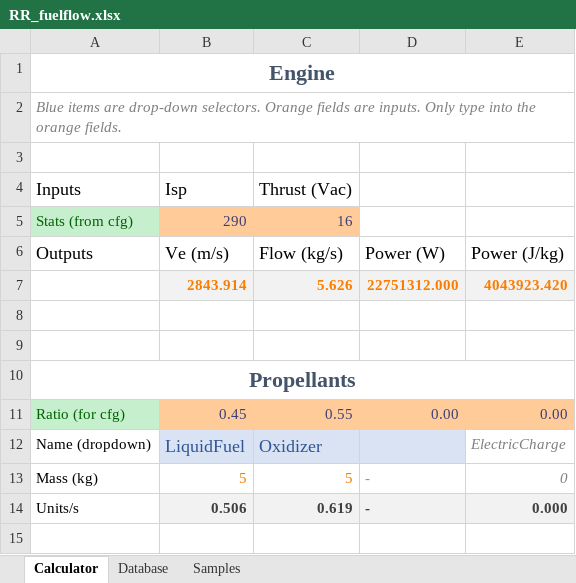
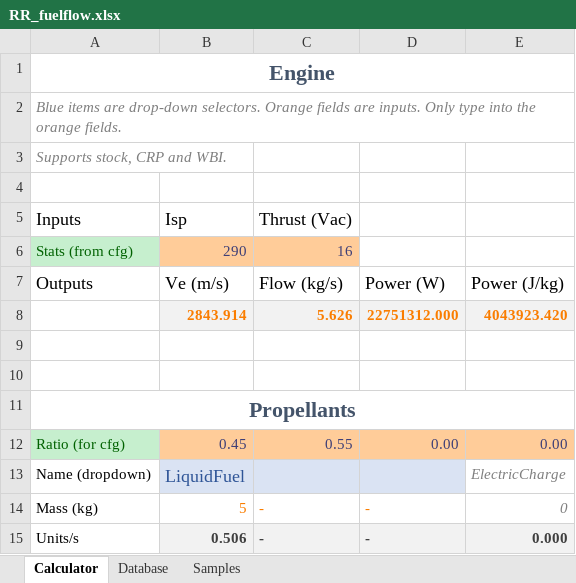
Before and after one commit to JadeOfMaar/RationalResources, an Excel workbook: RR_fuelflow.xlsx, sheet Calculator, drawn as a sheet; values as stored, in another font and other column widths than the file's, no borders; addresses are those after the commit; the diff names each change by its address in the sheet, - before the commit and + after, or states it on an @@ line.

```diff
--- a/RR_fuelflow.xlsx (sheet Calculator)
+++ b/RR_fuelflow.xlsx (sheet Calculator)
+row 3: Supports stock, CRP and WBI.
-C13: Oxidizer
+C13: (empty)
-C14: 5
+C14: -
-C15: 0.619
+C15: -
```
Also changed, not shown: sheet Database, formulas that keep their value, RR_ISRU.xlsx.
